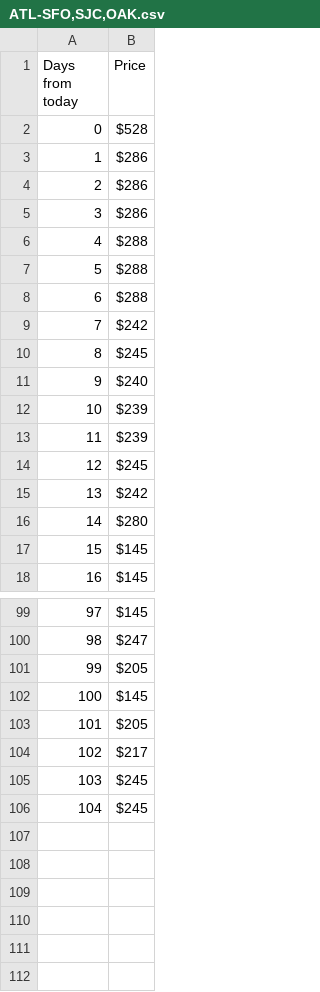
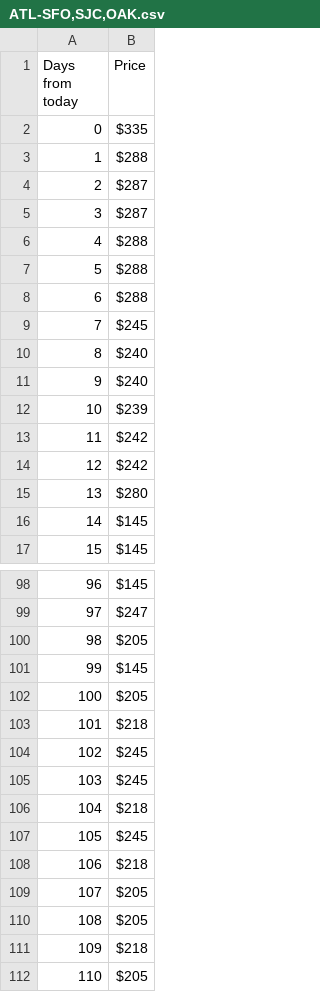
Before and after one commit to Dawenster/fs_route_generator, a CSV file: db/prices/oneway/ATL-SFO,SJC,OAK.csv, drawn as a sheet; only a part is shown, gaps mark what is left out; removed rows and columns are numbered as before the commit, all else as after; the diff covers the shown part only; the diff names each change by its address in the sheet, - before the commit and + after, or states it on an @@ line.

```diff
--- a/db/prices/oneway/ATL-SFO,SJC,OAK.csv
+++ b/db/prices/oneway/ATL-SFO,SJC,OAK.csv
-B2 (Price): $528
+B2 (Price): $335
-B3 (Price): $286
+B3 (Price): $288
-B4:B5 (Price): $286
+B4:B5 (Price): $287
@@ column A (Days from today) renumbered between rows 9 and 105 @@
+row 11: 9 | $240
-row 13: 11 | $239
@@ row 9 moved to row 13: 11 @@
-B103 (Price): $217
+B103 (Price): $218
+row 106: 104 | $218
@@ row 14 moved to row 107: 105 @@
+row 108: 106 | $218
+row 109: 107 | $205
+row 110: 108 | $205
+row 111: 109 | $218
+row 112: 110 | $205
```
Also changed, not shown: 5 added rows, 5 removed rows, 9 moved rows and 6 edited cells elsewhere in this file, db/prices/oneway/BOS-SFO,SJC,OAK.csv, db/prices/oneway/DEN-SFO,SJC,OAK.csv, 34 other files.
